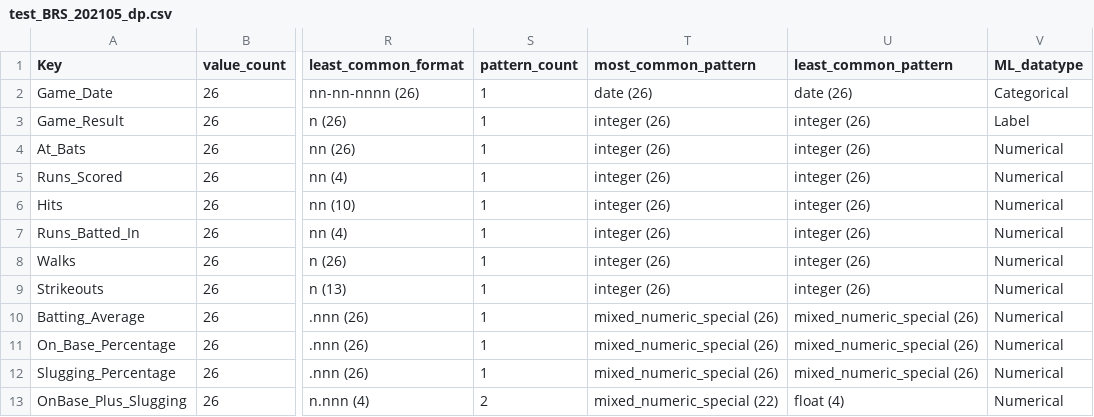
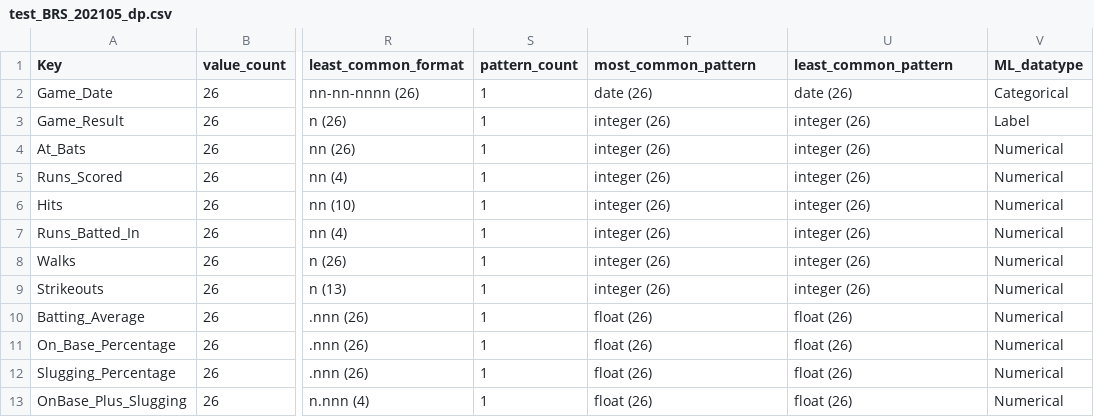
Before and after one commit to ocdqblog/DataPy, a CSV file: csv/test_BRS_202105_dp.csv, drawn as a sheet; only a part is shown, gaps mark what is left out; the diff names each change by its address in the sheet, - before the commit and + after, or states it on an @@ line.

```diff
--- a/csv/test_BRS_202105_dp.csv
+++ b/csv/test_BRS_202105_dp.csv
-T10:T12 (most_common_pattern): mixed_numeric_special (26)
+T10:T12 (most_common_pattern): float (26)
-U10:U12 (least_common_pattern): mixed_numeric_special (26)
+U10:U12 (least_common_pattern): float (26)
-S13 (pattern_count): 2
+S13 (pattern_count): 1
-T13 (most_common_pattern): mixed_numeric_special (22)
+T13 (most_common_pattern): float (26)
-U13 (least_common_pattern): float (4)
+U13 (least_common_pattern): float (26)
```
Also changed, not shown: csv/test_BRS_202104_dp.csv, csv/test_BRS_202106_dp.csv, 1 other file.
